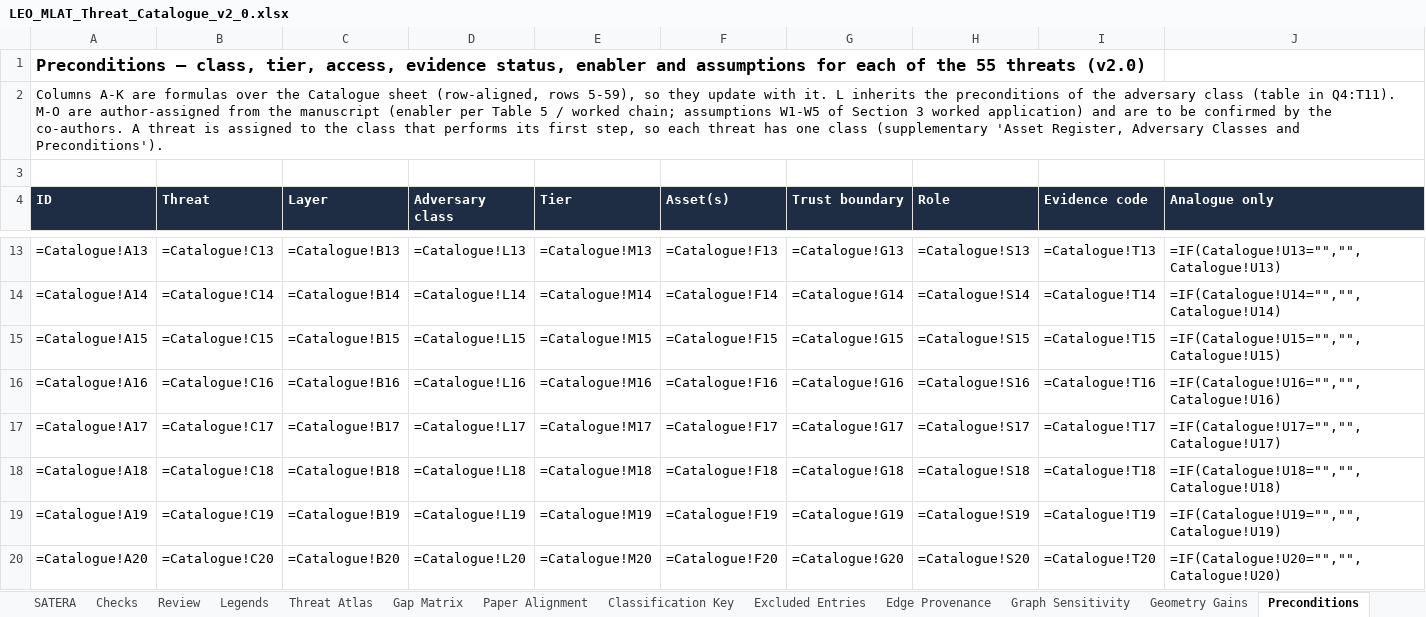
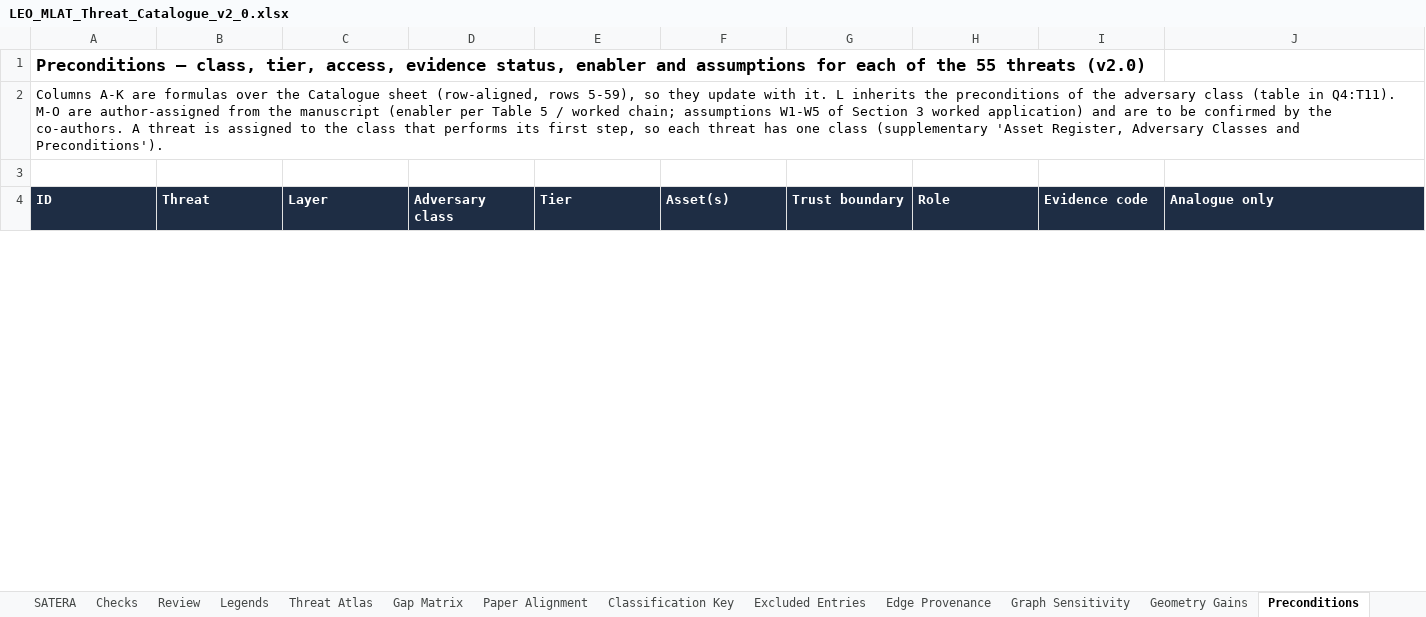
Before and after one commit to BAKROOT/leo-mlat-threat-atlas, an Excel workbook: data/catalogue/LEO_MLAT_Threat_Catalogue_v2_0.xlsx, sheet Preconditions, drawn as a sheet; only a part is shown, gaps mark what is left out; values as stored, in another font and other column widths than the file's, no borders; formulas without a stored value are shown as written; charts and pictures not drawn; removed rows and columns are numbered as before the commit, all else as after; rows hold the shown columns only; the diff covers the shown part only; the diff names each change by its address in the sheet, - before the commit and + after, or states it on an @@ line.

```diff
--- a/data/catalogue/LEO_MLAT_Threat_Catalogue_v2_0.xlsx (sheet Preconditions)
+++ b/data/catalogue/LEO_MLAT_Threat_Catalogue_v2_0.xlsx (sheet Preconditions)
-row 13: =Catalogue!A13 | =Catalogue!C13 | =Catalogue!B13 | =Catalogue!L13 | =Catalogue!M13 | =Catalogue!F13 | =Catalogue!G13 | =Catalogue!S13 | =Catalogue!T13 | =IF(Catalogue!U13="","",Catalogue!U13)
-row 14: =Catalogue!A14 | =Catalogue!C14 | =Catalogue!B14 | =Catalogue!L14 | =Catalogue!M14 | =Catalogue!F14 | =Catalogue!G14 | =Catalogue!S14 | =Catalogue!T14 | =IF(Catalogue!U14="","",Catalogue!U14)
-row 15: =Catalogue!A15 | =Catalogue!C15 | =Catalogue!B15 | =Catalogue!L15 | =Catalogue!M15 | =Catalogue!F15 | =Catalogue!G15 | =Catalogue!S15 | =Catalogue!T15 | =IF(Catalogue!U15="","",Catalogue!U15)
-row 16: =Catalogue!A16 | =Catalogue!C16 | =Catalogue!B16 | =Catalogue!L16 | =Catalogue!M16 | =Catalogue!F16 | =Catalogue!G16 | =Catalogue!S16 | =Catalogue!T16 | =IF(Catalogue!U16="","",Catalogue!U16)
-row 17: =Catalogue!A17 | =Catalogue!C17 | =Catalogue!B17 | =Catalogue!L17 | =Catalogue!M17 | =Catalogue!F17 | =Catalogue!G17 | =Catalogue!S17 | =Catalogue!T17 | =IF(Catalogue!U17="","",Catalogue!U17)
-row 18: =Catalogue!A18 | =Catalogue!C18 | =Catalogue!B18 | =Catalogue!L18 | =Catalogue!M18 | =Catalogue!F18 | =Catalogue!G18 | =Catalogue!S18 | =Catalogue!T18 | =IF(Catalogue!U18="","",Catalogue!U18)
-row 19: =Catalogue!A19 | =Catalogue!C19 | =Catalogue!B19 | =Catalogue!L19 | =Catalogue!M19 | =Catalogue!F19 | =Catalogue!G19 | =Catalogue!S19 | =Catalogue!T19 | =IF(Catalogue!U19="","",Catalogue!U19)
-row 20: =Catalogue!A20 | =Catalogue!C20 | =Catalogue!B20 | =Catalogue!L20 | =Catalogue!M20 | =Catalogue!F20 | =Catalogue!G20 | =Catalogue!S20 | =Catalogue!T20 | =IF(Catalogue!U20="","",Catalogue!U20)
```
Also changed, not shown: 55 added rows and 47 removed rows elsewhere in this sheet, sheet L1 Physical and infrastructure, sheet L4 Governance and integration, sheet L2 Data and communication, sheet L3 Service and processing, sheet Catalogue, sheet Threat Atlas, 17 more sheets, hidden cells, charts or pictures.
